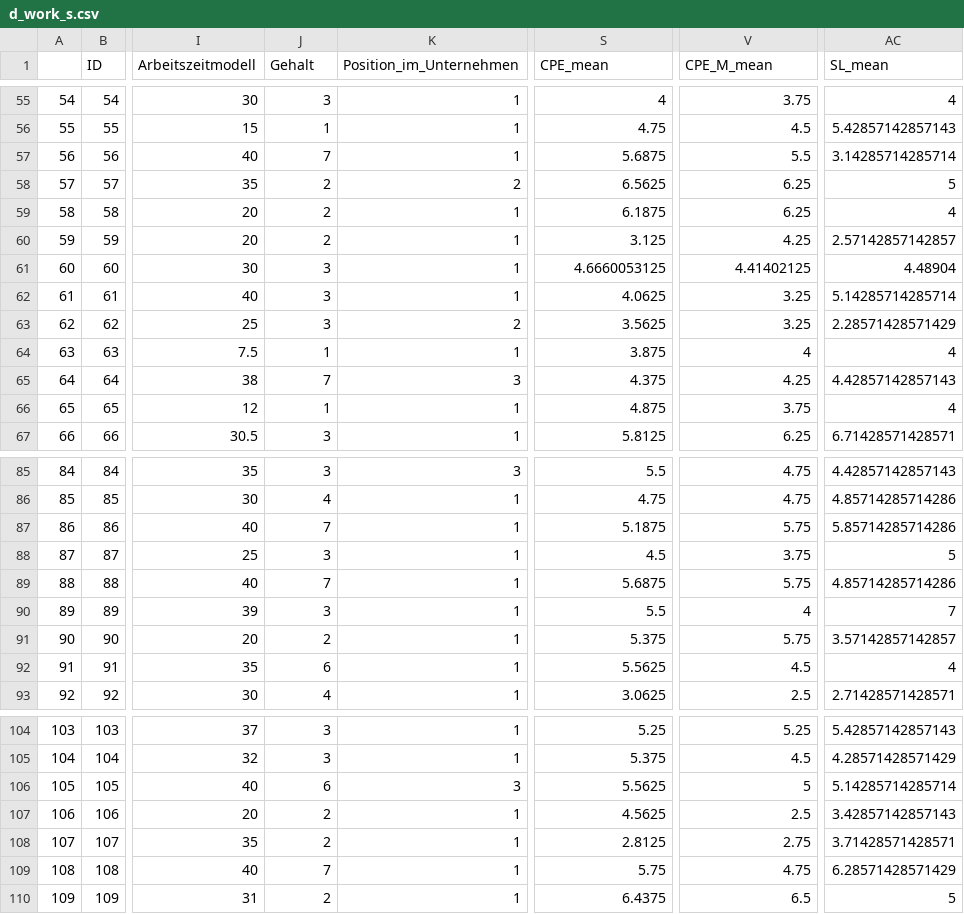
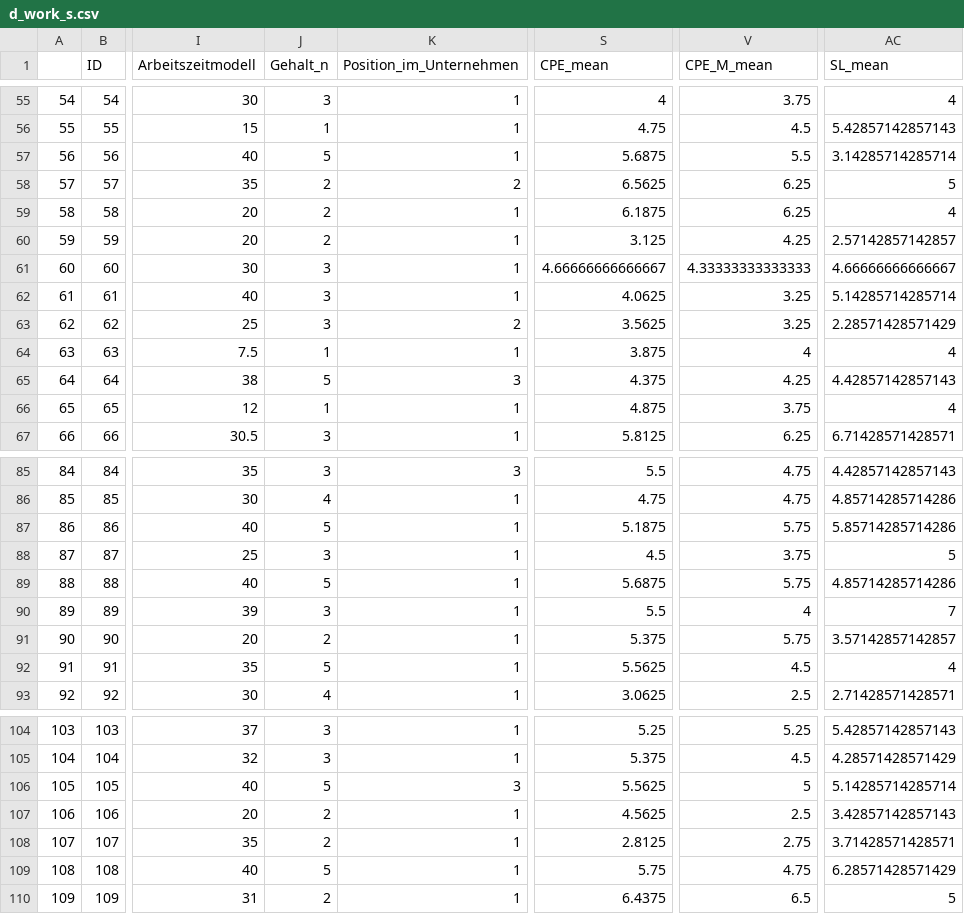
Before and after one commit to sabrinamichl/angewandtes-Projekt, a CSV file: d_work_s.csv, drawn as a sheet; only a part is shown, gaps mark what is left out; the diff covers the shown part only; the diff names each change by its address in the sheet, - before the commit and + after, or states it on an @@ line.

```diff
--- a/d_work_s.csv
+++ b/d_work_s.csv
-J1: Gehalt
+J1: Gehalt_n
-J57 (Gehalt_n): 7
+J57 (Gehalt_n): 5
-S61 (CPE_mean): 4.6660053125
+S61 (CPE_mean): 4.66666666666667
-V61 (CPE_M_mean): 4.41402125
+V61 (CPE_M_mean): 4.33333333333333
-AC61 (SL_mean): 4.48904
+AC61 (SL_mean): 4.66666666666667
-J65 (Gehalt_n): 7
+J65 (Gehalt_n): 5
-J87 (Gehalt_n): 7
+J87 (Gehalt_n): 5
-J89 (Gehalt_n): 7
+J89 (Gehalt_n): 5
-J92 (Gehalt_n): 6
+J92 (Gehalt_n): 5
-J106 (Gehalt_n): 6
+J106 (Gehalt_n): 5
-J109 (Gehalt_n): 7
+J109 (Gehalt_n): 5
```
Also changed, not shown: 9 edited cells elsewhere in this file, raw4.csv, 3 other files.
